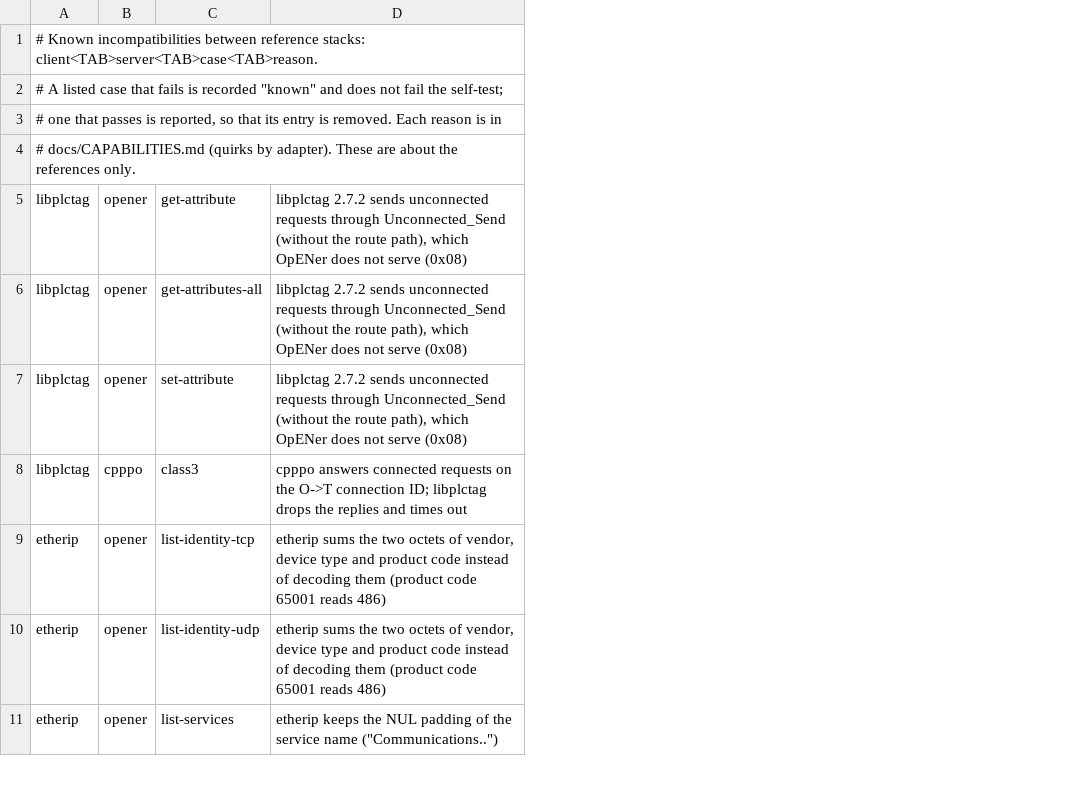
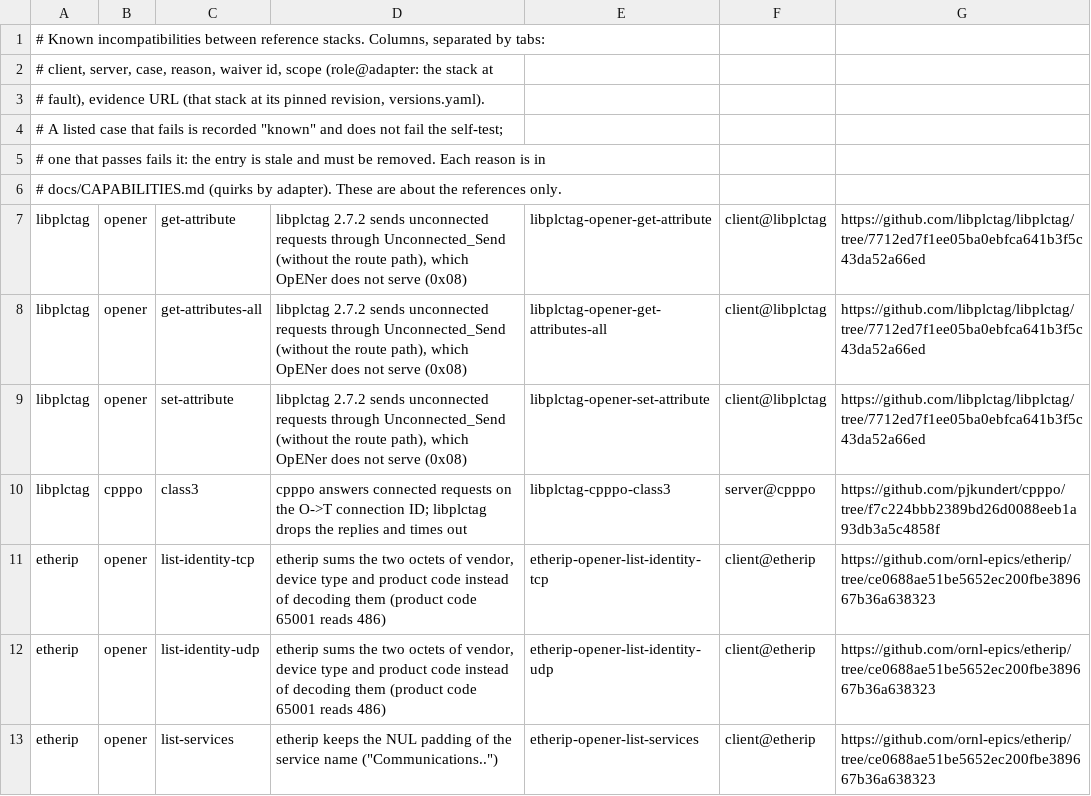
Before and after one commit to otfabric/ethernetip-interop, a TSV file: scripts/selftest-known.tsv, drawn as a sheet; only a part is shown; addresses are those after the commit; the diff names each change by its address in the sheet, - before the commit and + after, or states it on an @@ line.

```diff
--- a/scripts/selftest-known.tsv
+++ b/scripts/selftest-known.tsv
+column E, rows 7-13: libplctag-opener-get-attribute | libplctag-opener-get-attributes-all | libplctag-opener-set-attribute | libplctag-cpppo-class3 | etherip-opener-list-identity-tcp | etherip-opener-list-identity-udp | etherip-opener-list-services
+column F, rows 7-13: client@libplctag | client@libplctag | client@libplctag | server@cpppo | client@etherip | client@etherip | client@etherip
+column G, rows 7-13: https://github.com/libplctag/libplctag/tree/7712ed7f1ee05ba0ebfca641b3f5c43da52a66ed | https://github.com/libplctag/libplctag/tree/7712ed7f1ee05ba0ebfca641b3f5c43da52a66ed | https://github.com/libplctag/libplctag/tree/7712ed7f1ee05ba0ebfca641b3f5c43da52a66ed | https://github.com/pjkundert/cpppo/tree/f7c224bbb2389bd26d0088eeb1a93db3a5c4858f | https://github.com/ornl-epics/etherip/tree/ce0688ae51be5652ec200fbe389667b36a638323 | https://github.com/ornl-epics/etherip/tree/ce0688ae51be5652ec200fbe389667b36a638323 | https://github.com/ornl-epics/etherip/tree/ce0688ae51be5652ec200fbe389667b36a638323
-A1: …between reference stacks: client<TAB>server<TAB>case<TAB>reason.
+A1: …between reference stacks. Columns, separated by tabs:
+row 2: # client, server, case, reason, waiver id, scope (role@adapter: the stack at
+row 3: # fault), evidence URL (that stack at its pinned revision, versions.yaml).
-A5: …that passes is reported, so that its entry is removed. Each…
+A5: …that passes fails it: the entry is stale and must be removed. Each…
```
Also changed, not shown: scripts/known-bugs.tsv, 12 other files.
